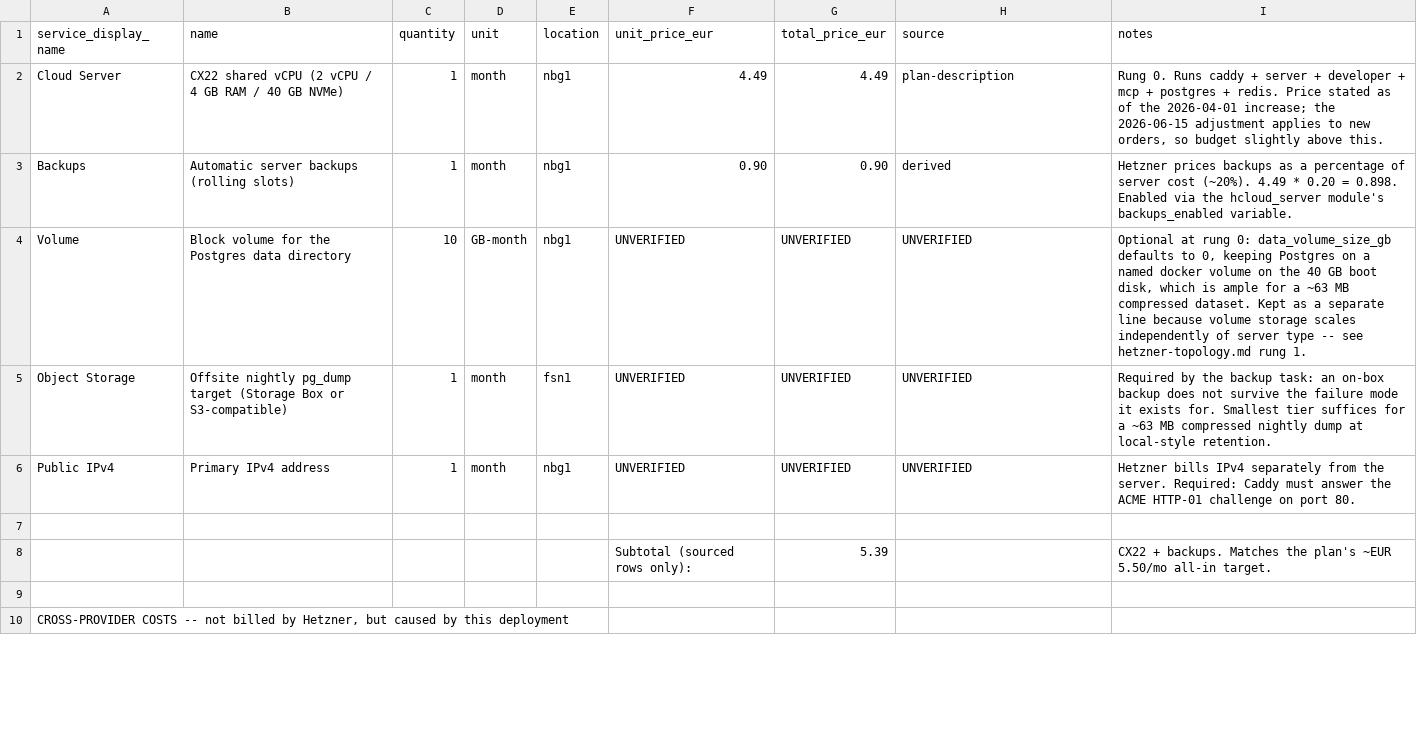
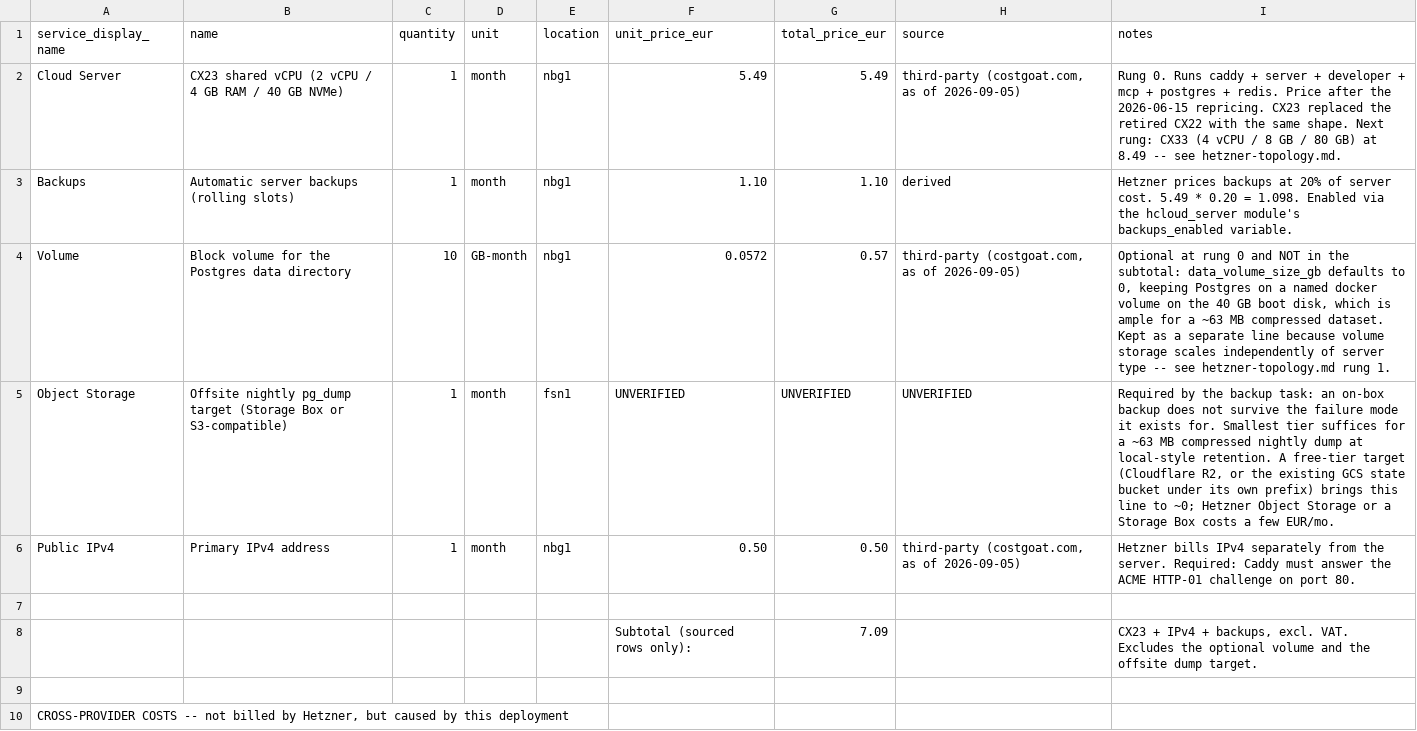
Before and after one commit to OpenThrottle/monorepo, a CSV file: infra/hetzner-estimate.csv, drawn as a sheet; only a part is shown.

Commit message:
fix(infra): move the Hetzner default from the retired CX22 to CX23
Hetzner retired the CX22 in 2026, so the old default server_type could
no longer be ordered. CX23 has the same shape (2 vCPU / 4 GB / 40 GB),
so the rung-0 memory arithmetic is unchanged.

- server_type defaults to cx23 in the module, application, example
  environment, production comment and test fixture; rung 1 is now CX33.
- hetzner-estimate.csv is repriced after the 2026-06-15 increase, and
  the IPv4 and volume lines are filled in. Subtotal (CX23 + IPv4 +
  backups) is EUR 7.09/mo excl. VAT, up from 5.39.
- hetzner-topology.md records why we start on CX23 rather than CX33:
  a CX33 boot disk cannot shrink, while resizing up with
  keep_disk = true preserves the path back down.

```diff
--- a/infra/hetzner-estimate.csv
+++ b/infra/hetzner-estimate.csv
@@ -1,9 +1,9 @@
 service_display_name,name,quantity,unit,location,unit_price_eur,total_price_eur,source,notes
-Cloud Server,CX22 shared vCPU (2 vCPU / 4 GB RAM / 40 GB NVMe),1,month,nbg1,4.49,4.49,plan-description,"Rung 0. Runs caddy + server + developer + mcp + postgres + redis. Price stated as of the 2026-04-01 increase; the 2026-06-15 adjustment applies to new orders, so budget slightly above this."
-Backups,Automatic server backups (rolling slots),1,month,nbg1,0.90,0.90,derived,"Hetzner prices backups as a percentage of server cost (~20%). 4.49 * 0.20 = 0.898. Enabled via the hcloud_server module's backups_enabled variable."
-Volume,Block volume for the Postgres data directory,10,GB-month,nbg1,UNVERIFIED,UNVERIFIED,UNVERIFIED,"Optional at rung 0: data_volume_size_gb defaults to 0, keeping Postgres on a named docker volume on the 40 GB boot disk, which is ample for a ~63 MB compressed dataset. Kept as a separate line because volume storage scales independently of server type -- see hetzner-topology.md rung 1."
-Object Storage,Offsite nightly pg_dump target (Storage Box or S3-compatible),1,month,fsn1,UNVERIFIED,UNVERIFIED,UNVERIFIED,"Required by the backup task: an on-box backup does not survive the failure mode it exists for. Smallest tier suffices for a ~63 MB compressed nightly dump at local-style retention."
-Public IPv4,Primary IPv4 address,1,month,nbg1,UNVERIFIED,UNVERIFIED,UNVERIFIED,"Hetzner bills IPv4 separately from the server. Required: Caddy must answer the ACME HTTP-01 challenge on port 80."
+Cloud Server,CX23 shared vCPU (2 vCPU / 4 GB RAM / 40 GB NVMe),1,month,nbg1,5.49,5.49,"third-party (costgoat.com, as of 2026-09-05)","Rung 0. Runs caddy + server + developer + mcp + postgres + redis. Price after the 2026-06-15 repricing. CX23 replaced the retired CX22 with the same shape. Next rung: CX33 (4 vCPU / 8 GB / 80 GB) at 8.49 -- see hetzner-topology.md."
+Backups,Automatic server backups (rolling slots),1,month,nbg1,1.10,1.10,derived,"Hetzner prices backups at 20% of server cost. 5.49 * 0.20 = 1.098. Enabled via the hcloud_server module's backups_enabled variable."
+Volume,Block volume for the Postgres data directory,10,GB-month,nbg1,0.0572,0.57,"third-party (costgoat.com, as of 2026-09-05)","Optional at rung 0 and NOT in the subtotal: data_volume_size_gb defaults to 0, keeping Postgres on a named docker volume on the 40 GB boot disk, which is ample for a ~63 MB compressed dataset. Kept as a separate line because volume storage scales independently of server type -- see hetzner-topology.md rung 1."
+Object Storage,Offsite nightly pg_dump target (Storage Box or S3-compatible),1,month,fsn1,UNVERIFIED,UNVERIFIED,UNVERIFIED,"Required by the backup task: an on-box backup does not survive the failure mode it exists for. Smallest tier suffices for a ~63 MB compressed nightly dump at local-style retention. A free-tier target (Cloudflare R2, or the existing GCS state bucket under its own prefix) brings this line to ~0; Hetzner Object Storage or a Storage Box costs a few EUR/mo."
+Public IPv4,Primary IPv4 address,1,month,nbg1,0.50,0.50,"third-party (costgoat.com, as of 2026-09-05)","Hetzner bills IPv4 separately from the server. Required: Caddy must answer the ACME HTTP-01 challenge on port 80."
 ,,,,,,,,
-,,,,,Subtotal (sourced rows only):,5.39,,"CX22 + backups. Matches the plan's ~EUR 5.50/mo all-in target."
+,,,,,Subtotal (sourced rows only):,7.09,,"CX23 + IPv4 + backups, excl. VAT. Excludes the optional volume and the offsite dump target."
 ,,,,,,,,
```
Also changed, not shown: 16 other files.
